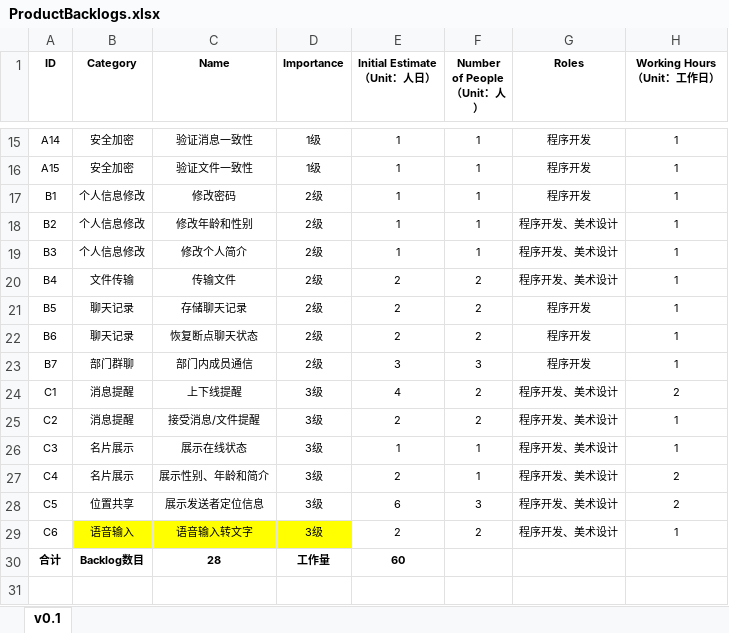
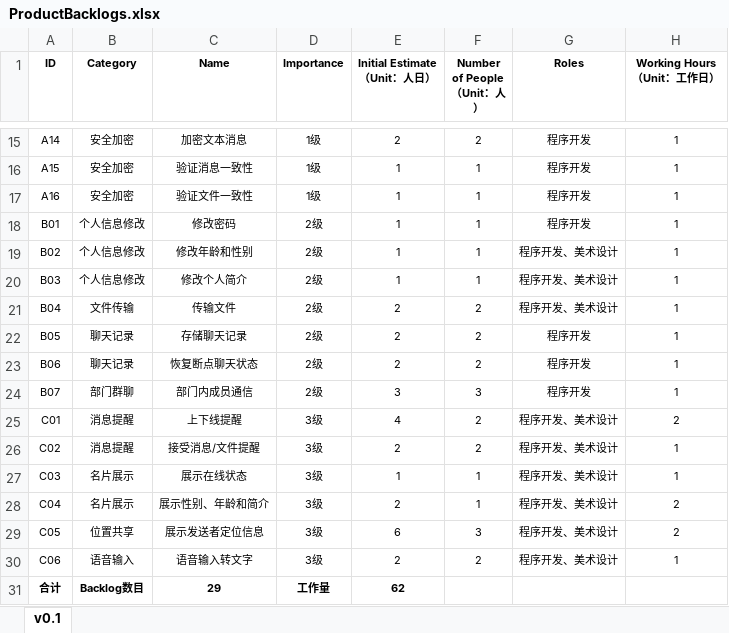
Before and after one commit to 996-no-1/Tinder, an Excel workbook: doc/Process/3-软件迭代阶段/ProductBacklogs.xlsx, sheet v0.1, drawn as a sheet; only a part is shown, gaps mark what is left out; values as stored, in another font and other column widths than the file's, no borders; addresses are those after the commit; the diff covers the shown part only; the diff names each change by its address in the sheet, - before the commit and + after, or states it on an @@ line.

```diff
--- a/doc/Process/3-软件迭代阶段/ProductBacklogs.xlsx (sheet v0.1)
+++ b/doc/Process/3-软件迭代阶段/ProductBacklogs.xlsx (sheet v0.1)
-C15 (Name): 验证消息一致性
+C15 (Name): 加密文本消息
-E15 (Initial Estimate （Unit：人日）): 1
+E15 (Initial Estimate （Unit：人日）): 2
-F15 (Number of People （Unit：人）): 1
+F15 (Number of People （Unit：人）): 2
-C16 (Name): 验证文件一致性
+C16 (Name): 验证消息一致性
+row 17: A16 | 安全加密 | 验证文件一致性 | 1级 | 1 | 1 | 程序开发 | 1
-A18 (ID): B1
+A18 (ID): B01
-A19 (ID): B2
+A19 (ID): B02
-A20 (ID): B3
+A20 (ID): B03
-A21 (ID): B4
+A21 (ID): B04
-A22 (ID): B5
+A22 (ID): B05
-A23 (ID): B6
+A23 (ID): B06
-A24 (ID): B7
+A24 (ID): B07
-A25 (ID): C1
+A25 (ID): C01
-A26 (ID): C2
+A26 (ID): C02
-A27 (ID): C3
+A27 (ID): C03
-A28 (ID): C4
+A28 (ID): C04
-A29 (ID): C5
+A29 (ID): C05
-A30 (ID): C6
+A30 (ID): C06
-B30:D30 fill: #FFFF00
+B30:D30 fill: none
-C31 (Name): 28
+C31 (Name): 29
-E31 (Initial Estimate （Unit：人日）): 60
+E31 (Initial Estimate （Unit：人日）): 62
```
Also changed, not shown: 32 edited cells elsewhere in this sheet, formulas that keep their value, doc/Process/3-软件迭代阶段/1-软件第一次迭代(v0.1)/SprintBacklogs-0.1.xlsx, doc/Process/3-软件迭代阶段/2-软件第二次迭代(v0.2)/SprintBacklogs-0.2.xlsx, 1 other file.
